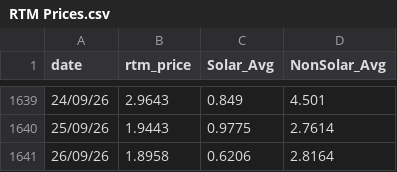
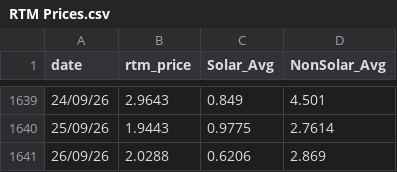
Before and after one commit to siddkanodia-1994/india-generation-dashboard-V22, a CSV file: public/data/RTM Prices.csv, drawn as a sheet; only a part is shown, gaps mark what is left out.

```diff
--- a/public/data/RTM Prices.csv
+++ b/public/data/RTM Prices.csv
@@ -1640,2 +1640,2 @@ date,rtm_price,Solar_Avg,NonSolar_Avg
 25/09/26,1.9443,0.9775,2.7614
-26/09/26,1.8958,0.6206,2.8164
+26/09/26,2.0288,0.6206,2.869
```
